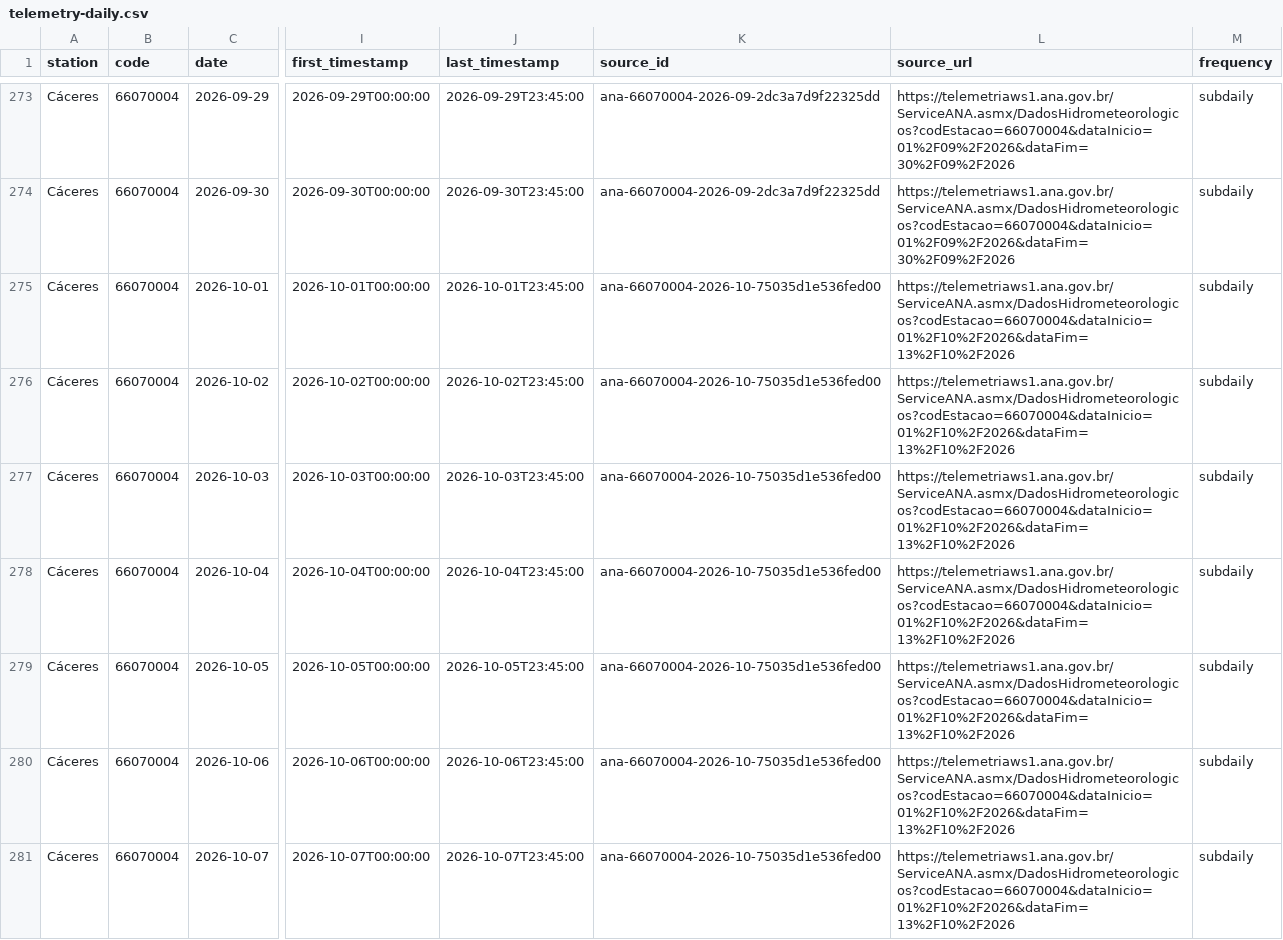
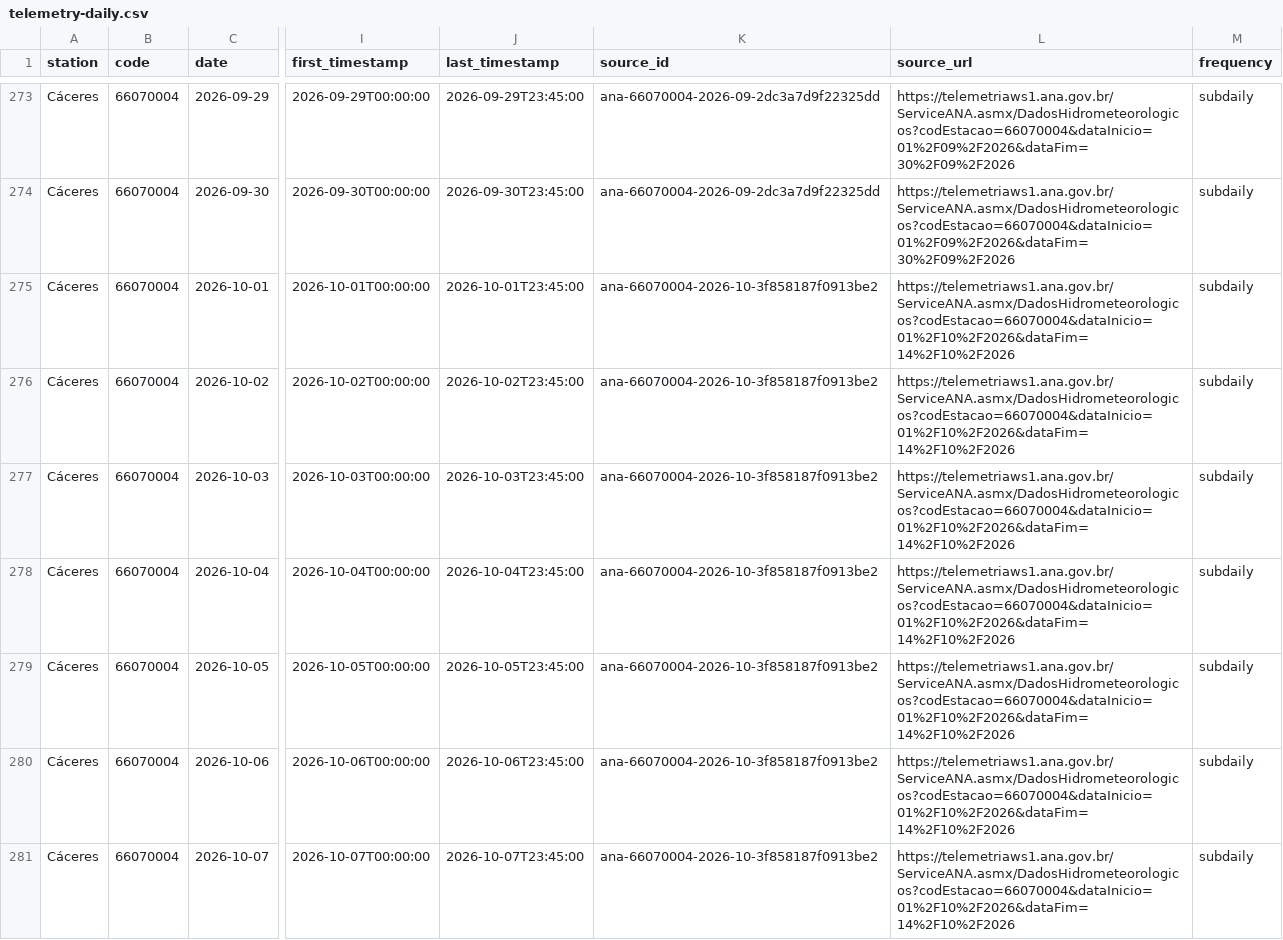
Before and after one commit to ernandes-sobreira/cota-rio-paraguai, a CSV file: data/telemetry-daily.csv, drawn as a sheet; only a part is shown, gaps mark what is left out; the diff covers the shown part only; the diff names each change by its address in the sheet, - before the commit and + after, or states it on an @@ line.

```diff
--- a/data/telemetry-daily.csv
+++ b/data/telemetry-daily.csv
-K275:K281 (source_id): ana-66070004-2026-10-75035d1e536fed00
+K275:K281 (source_id): ana-66070004-2026-10-3f858187f0913be2
-L275:L281 (source_url): https://telemetriaws1.ana.gov.br/ServiceANA.asmx/DadosHidrometeorologicos?codEstacao=66070004&dataInicio=01%2F10%2F2026&dataFim=13%2F10%2F2026
+L275:L281 (source_url): https://telemetriaws1.ana.gov.br/ServiceANA.asmx/DadosHidrometeorologicos?codEstacao=66070004&dataInicio=01%2F10%2F2026&dataFim=14%2F10%2F2026
```
Also changed, not shown: 2 added rows and 52 edited cells elsewhere in this file, 5 other files.
